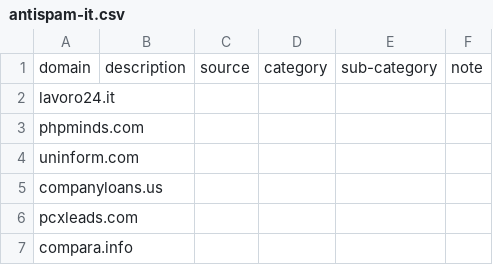
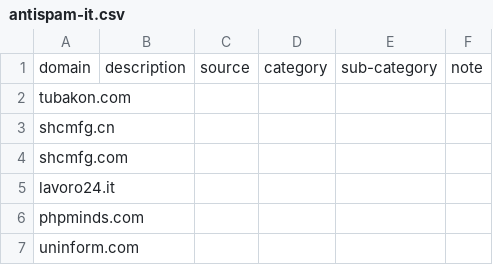
Before and after one commit to marco-acorte/antispam-it, a CSV file: antispam-it.csv, drawn as a sheet; only a part is shown; the shorter side is filled out with more unchanged rows; the diff names each change by its address in the sheet, - before the commit and + after, or states it on an @@ line.

```diff
--- a/antispam-it.csv
+++ b/antispam-it.csv
+row 2: tubakon.com
+row 3: shcmfg.cn
+row 4: shcmfg.com
```
Also changed, not shown: 7 other files.
